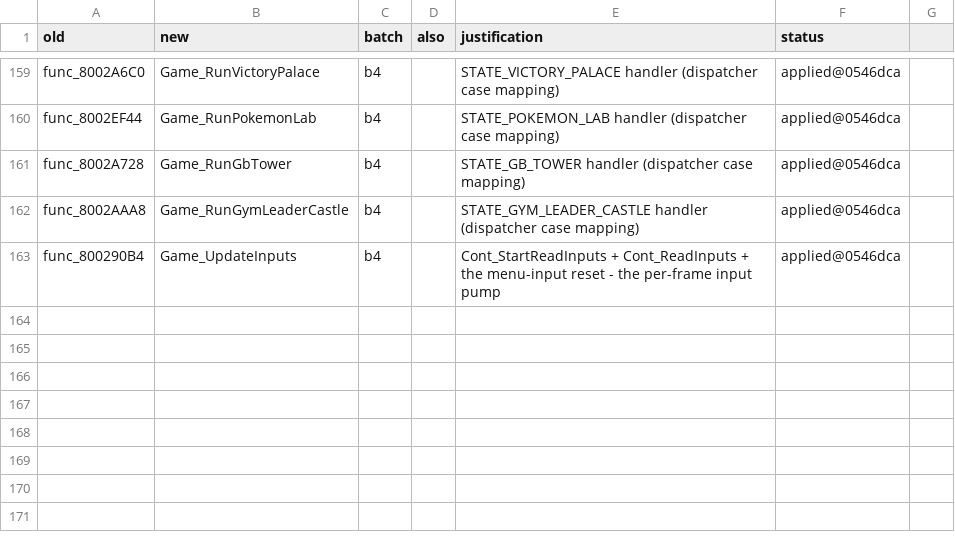
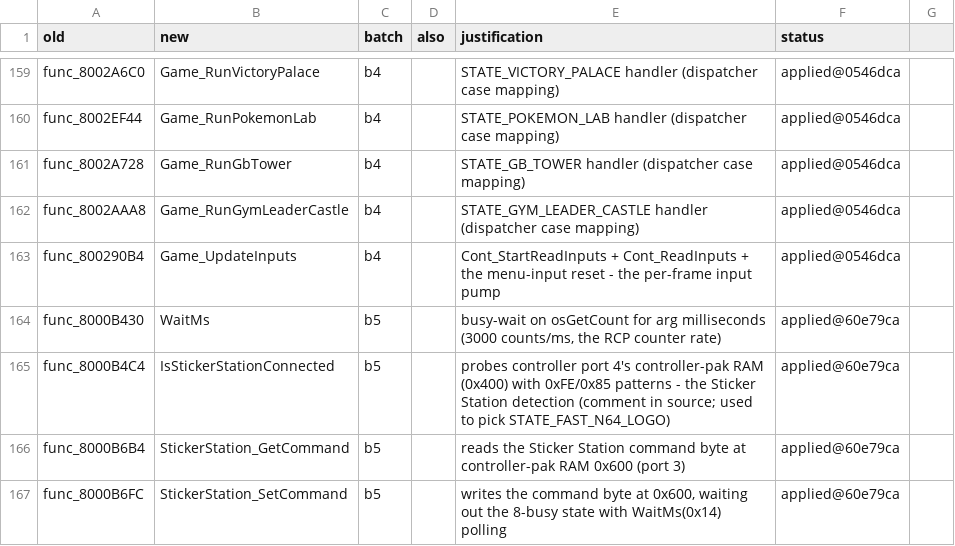
Before and after one commit to ransomts/pokestadium, a TSV file: matching_notes/renames.tsv, drawn as a sheet; only a part is shown, gaps mark what is left out.

Commit message:
rename: b5 (4 symbols, sticker station + wait)

```diff
--- a/matching_notes/renames.tsv
+++ b/matching_notes/renames.tsv
@@ -163 +163,5 @@ func_8002AAA8	Game_RunGymLeaderCastle	b4		STATE_GYM_LEADER_CASTLE handler (dispa
 func_800290B4	Game_UpdateInputs	b4		Cont_StartReadInputs + Cont_ReadInputs + the menu-input reset - the per-frame input pump	applied@0546dca
+func_8000B430	WaitMs	b5		busy-wait on osGetCount for arg milliseconds (3000 counts/ms, the RCP counter rate)	applied@60e79ca
+func_8000B4C4	IsStickerStationConnected	b5		probes controller port 4's controller-pak RAM (0x400) with 0xFE/0x85 patterns - the Sticker Station detection (comment in source; used to pick STATE_FAST_N64_LOGO)	applied@60e79ca
+func_8000B6B4	StickerStation_GetCommand	b5		reads the Sticker Station command byte at controller-pak RAM 0x600 (port 3)	applied@60e79ca
+func_8000B6FC	StickerStation_SetCommand	b5		writes the command byte at 0x600, waiting out the 8-busy state with WaitMs(0x14) polling	applied@60e79ca
```
Also changed, not shown: 10 other files.
